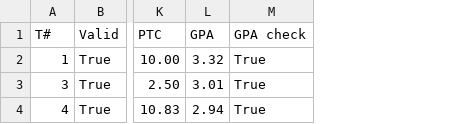
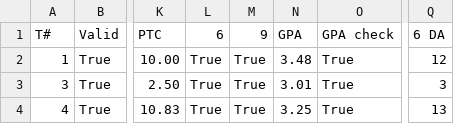
Before and after one commit to andrewwilks295/Automatic_Athletic_Audit_System, a CSV file: 202430.csv, drawn as a sheet; only a part is shown, gaps mark what is left out; addresses are those after the commit; the diff names each change by its address in the sheet, - before the commit and + after, or states it on an @@ line.

```diff
--- a/202430.csv
+++ b/202430.csv
+column L (6), rows 2-4: all True
+column M (9), rows 2-4: all True
+column Q (6 DA), rows 2-4: 12 | 3 | 13
-N2 (GPA): 3.32
+N2 (GPA): 3.48
-N4 (GPA): 2.94
+N4 (GPA): 3.25
```
Also changed, not shown: 3 other files.
